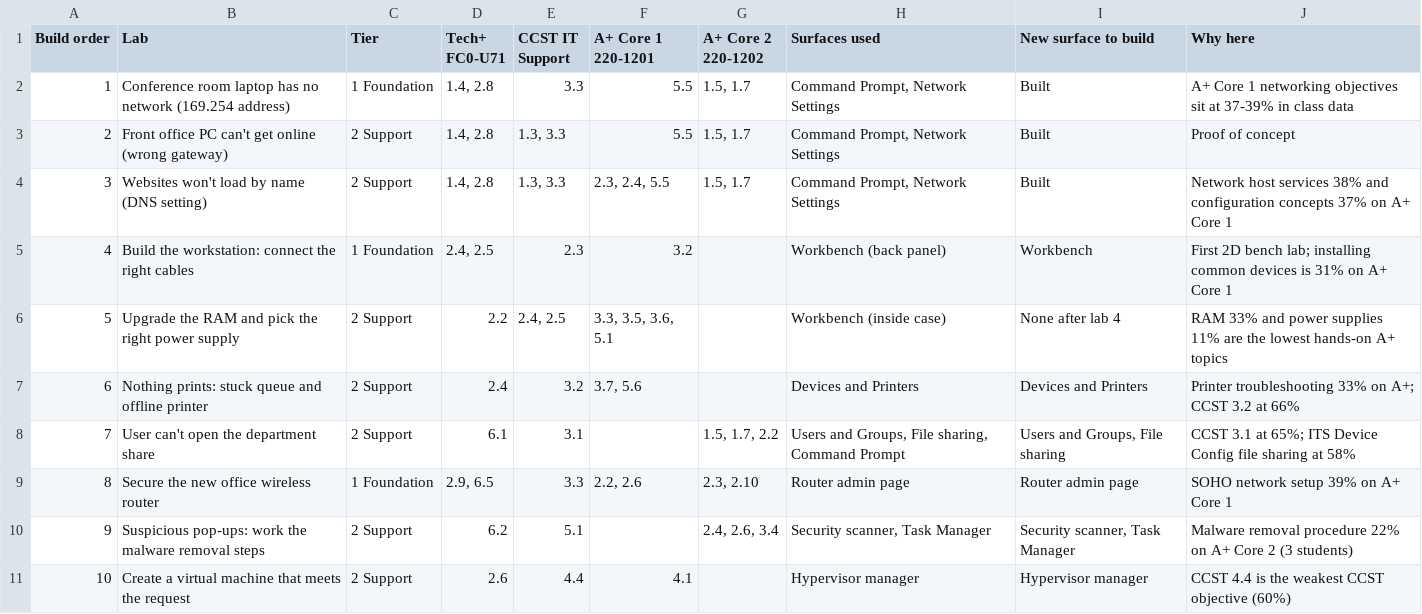
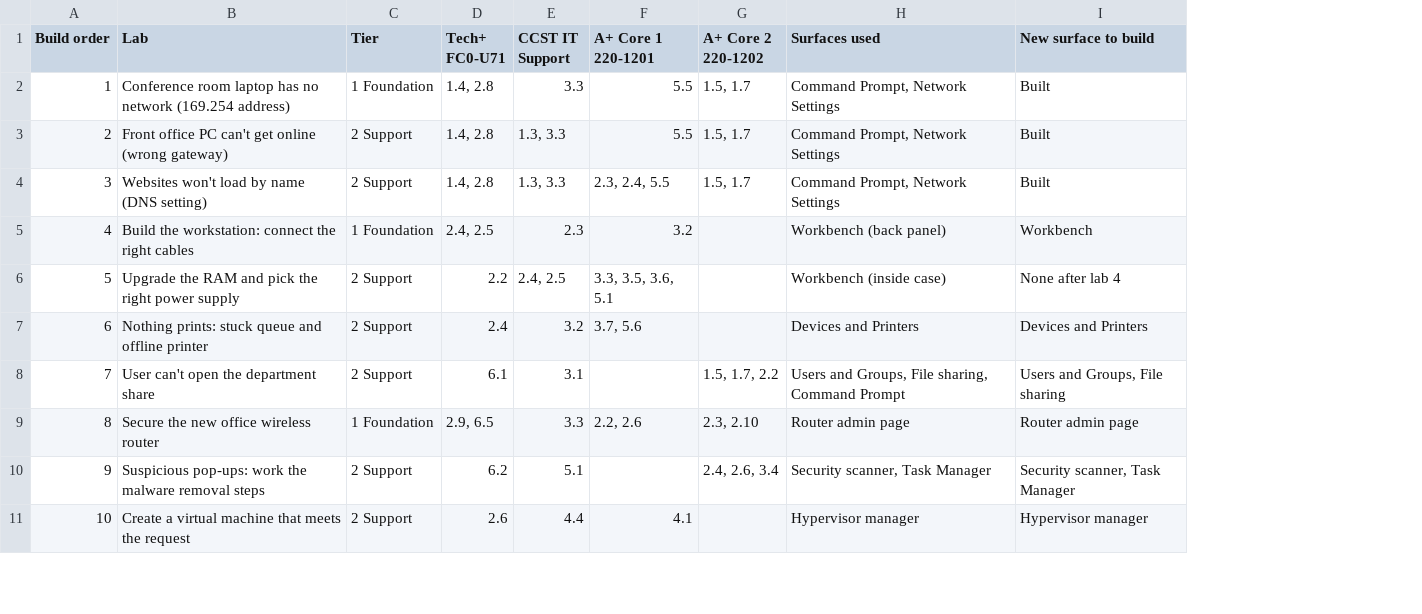
Before and after one commit to amymcmullin/IT-Virtual-Labs, a CSV file: docs/lab-build-order.csv, drawn as a sheet; only a part is shown; the diff names each change by its address in the sheet, - before the commit and + after, or states it on an @@ line.

```diff
--- a/docs/lab-build-order.csv
+++ b/docs/lab-build-order.csv
-column J (Why here), rows 2-11: A+ Core 1 networking objectives sit at 37-39% in class data | Proof of concept | Network host services 38% and configuration concepts 37% on A+ Core 1 | First 2D bench lab; installing common devices is 31% on A+ Core 1 | RAM 33% and power supplies 11% are the lowest hands-on A+ topics | Printer troubleshooting 33% on A+; CCST 3.2 at 66% | CCST 3.1 at 65%; ITS Device Config file sharing at 58% | SOHO network setup 39% on A+ Core 1 | Malware removal procedure 22% on A+ Core 2 (3 students) | CCST 4.4 is the weakest CCST objective (60%)
```
Also changed, not shown: docs/crosswalk.csv.
